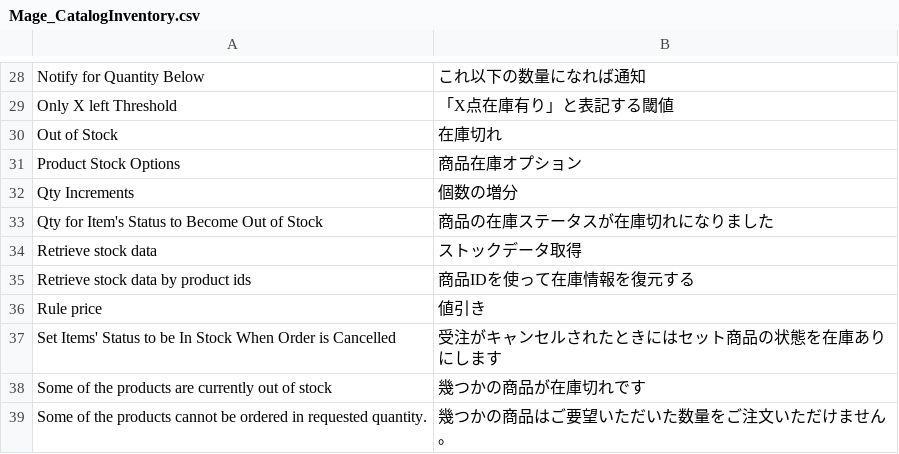
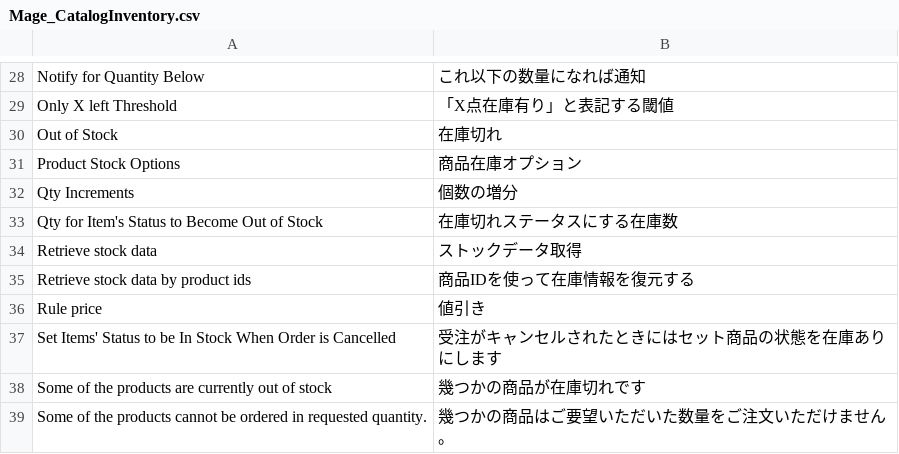
Before and after one commit to HirokazuNishi/Magento-Japanese-Translation, a CSV file: ja_JP/Mage_CatalogInventory.csv, drawn as a sheet; only a part is shown, gaps mark what is left out.

Commit message:
modified:   ja_JP/Mage_CatalogInventory.csv 	modified:   ja_JP/Mage_Sales.csv

```diff
--- a/ja_JP/Mage_CatalogInventory.csv
+++ b/ja_JP/Mage_CatalogInventory.csv
@@ -32,3 +32,3 @@
 "Qty Increments","個数の増分"
-"Qty for Item's Status to Become Out of Stock","商品の在庫ステータスが在庫切れになりました"
+"Qty for Item's Status to Become Out of Stock","在庫切れステータスにする在庫数"
 "Retrieve stock data","ストックデータ取得"
```
Also changed, not shown: ja_JP/Mage_Sales.csv.
